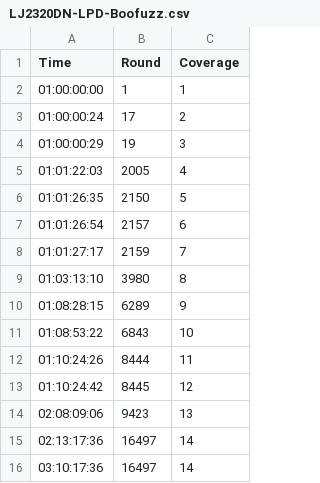
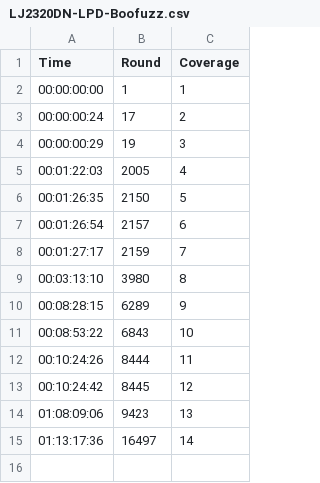
Before and after one commit to s0uthwood/netpuzz, a CSV file: data/Lenovo_LJ2320DN/LJ2320DN-LPD-Boofuzz.csv, drawn as a sheet.

```diff
--- a/data/Lenovo_LJ2320DN/LJ2320DN-LPD-Boofuzz.csv
+++ b/data/Lenovo_LJ2320DN/LJ2320DN-LPD-Boofuzz.csv
@@ -1,16 +1,15 @@
 Time,Round,Coverage
-01:00:00:00,1,1
-01:00:00:24,17,2
-01:00:00:29,19,3
-01:01:22:03,2005,4
-01:01:26:35,2150,5
-01:01:26:54,2157,6
-01:01:27:17,2159,7
-01:03:13:10,3980,8
-01:08:28:15,6289,9
-01:08:53:22,6843,10
-01:10:24:26,8444,11
-01:10:24:42,8445,12
-02:08:09:06,9423,13
-02:13:17:36,16497,14
-03:10:17:36,16497,14
+00:00:00:00,1,1
+00:00:00:24,17,2
+00:00:00:29,19,3
+00:01:22:03,2005,4
+00:01:26:35,2150,5
+00:01:26:54,2157,6
+00:01:27:17,2159,7
+00:03:13:10,3980,8
+00:08:28:15,6289,9
+00:08:53:22,6843,10
+00:10:24:26,8444,11
+00:10:24:42,8445,12
+01:08:09:06,9423,13
+01:13:17:36,16497,14
```
Also changed, not shown: data/HP_M232DWC/M232DWC-IPP-fuzzowski.csv, data/HP_M232DWC/M232DWC-LPD-fuzzowski.csv, 14 other files.
